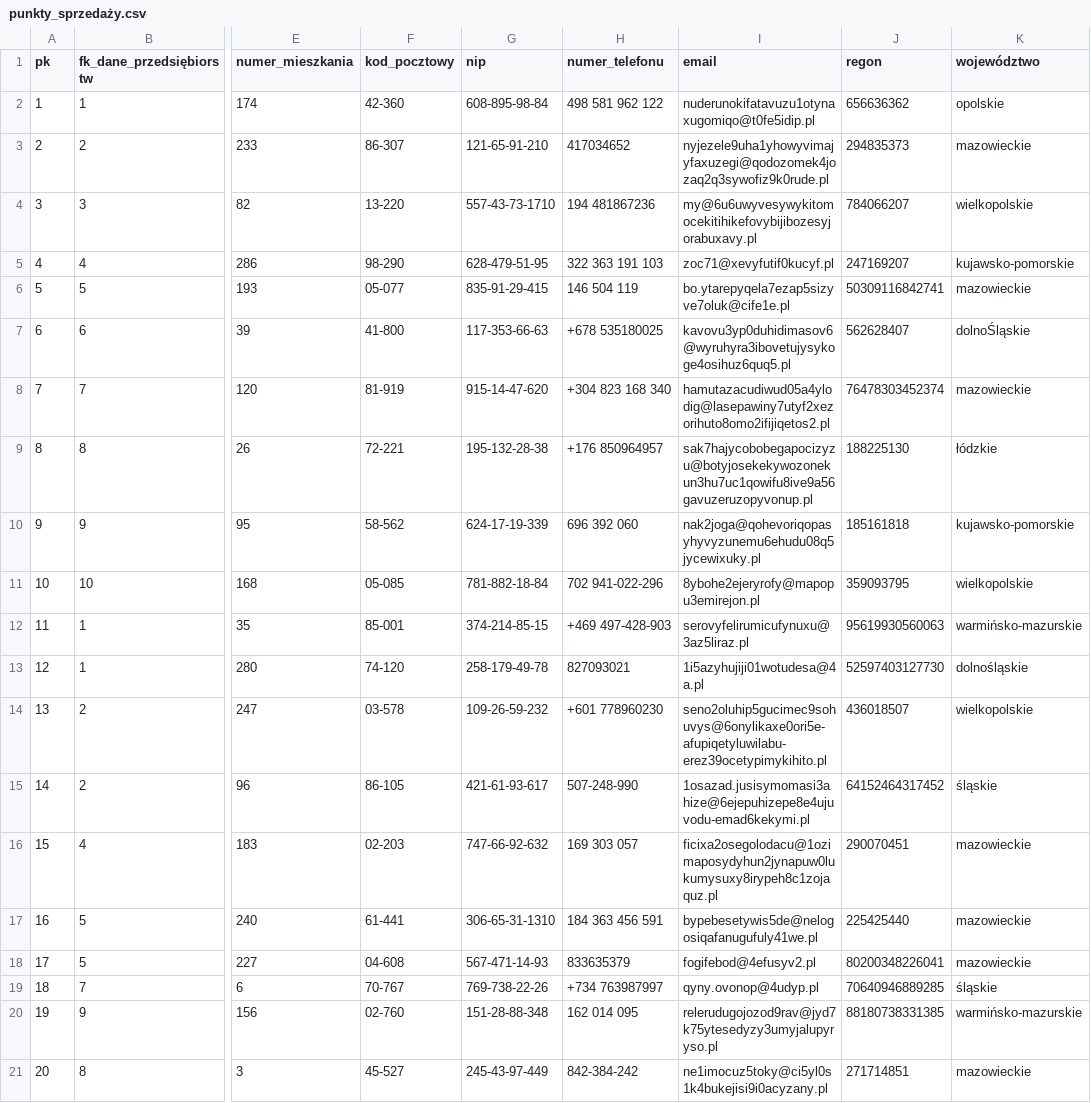
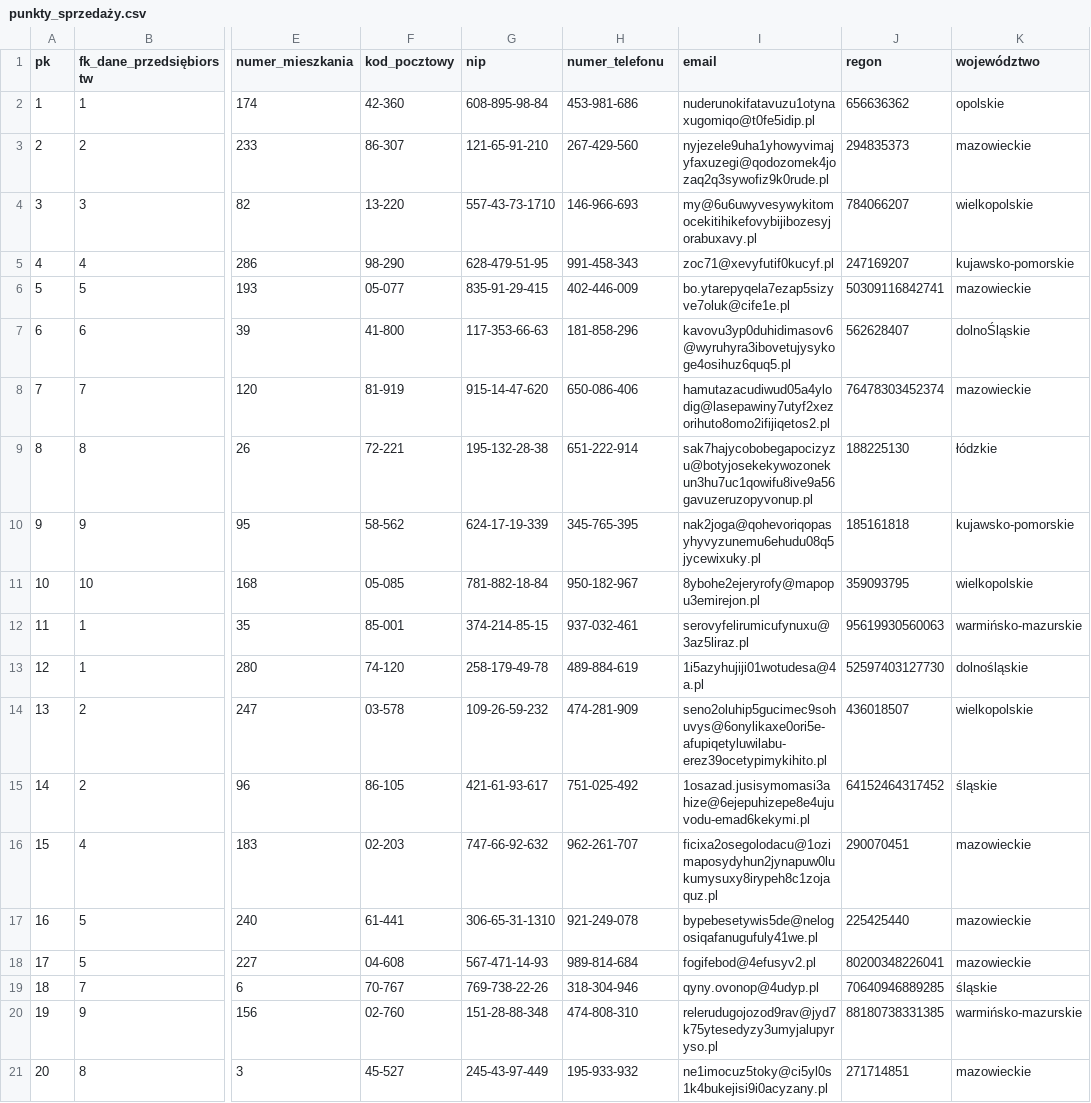
Before and after one commit to kaczor3213/STMVendorerDatabaseProject, a CSV file: csv_mock_data/punkty_sprzedaży.csv, drawn as a sheet; only a part is shown, gaps mark what is left out; the diff names each change by its address in the sheet, - before the commit and + after, or states it on an @@ line.

```diff
--- a/csv_mock_data/punkty_sprzedaży.csv
+++ b/csv_mock_data/punkty_sprzedaży.csv
-H2 (numer_telefonu): 498 581 962 122
+H2 (numer_telefonu): 453-981-686
-H3 (numer_telefonu): 417034652
+H3 (numer_telefonu): 267-429-560
-H4 (numer_telefonu): 194 481867236
+H4 (numer_telefonu): 146-966-693
-H5 (numer_telefonu): 322 363 191 103
+H5 (numer_telefonu): 991-458-343
-H6 (numer_telefonu): 146 504 119
+H6 (numer_telefonu): 402-446-009
-H7 (numer_telefonu): +678 535180025
+H7 (numer_telefonu): 181-858-296
-H8 (numer_telefonu): +304 823 168 340
+H8 (numer_telefonu): 650-086-406
-H9 (numer_telefonu): +176 850964957
+H9 (numer_telefonu): 651-222-914
-H10 (numer_telefonu): 696 392 060
+H10 (numer_telefonu): 345-765-395
-H11 (numer_telefonu): 702 941-022-296
+H11 (numer_telefonu): 950-182-967
-H12 (numer_telefonu): +469 497-428-903
+H12 (numer_telefonu): 937-032-461
-H13 (numer_telefonu): 827093021
+H13 (numer_telefonu): 489-884-619
-H14 (numer_telefonu): +601 778960230
+H14 (numer_telefonu): 474-281-909
-H15 (numer_telefonu): 507-248-990
+H15 (numer_telefonu): 751-025-492
-H16 (numer_telefonu): 169 303 057
+H16 (numer_telefonu): 962-261-707
-H17 (numer_telefonu): 184 363 456 591
+H17 (numer_telefonu): 921-249-078
-H18 (numer_telefonu): 833635379
+H18 (numer_telefonu): 989-814-684
-H19 (numer_telefonu): +734 763987997
+H19 (numer_telefonu): 318-304-946
-H20 (numer_telefonu): 162 014 095
+H20 (numer_telefonu): 474-808-310
-H21 (numer_telefonu): 842-384-242
+H21 (numer_telefonu): 195-933-932
```
Also changed, not shown: csv_mock_data/dane_przedsiębiorstw.csv, csv_mock_data/faktury.csv, 3 other files.
